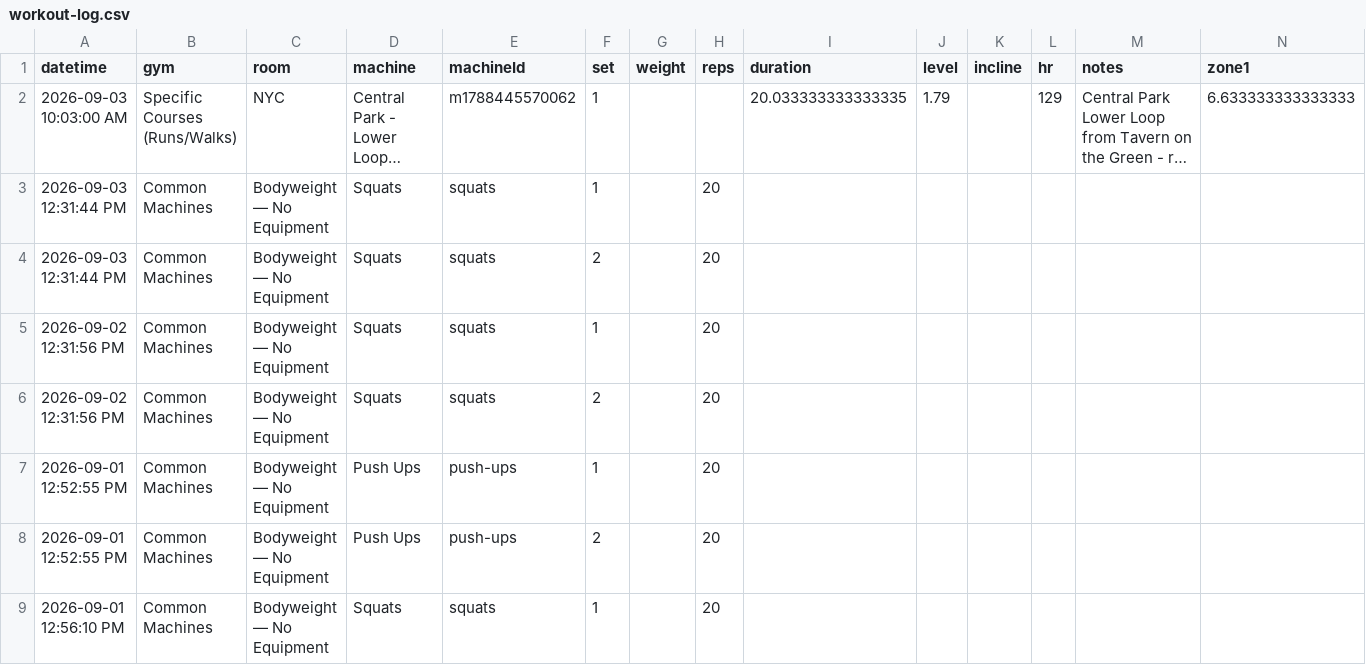
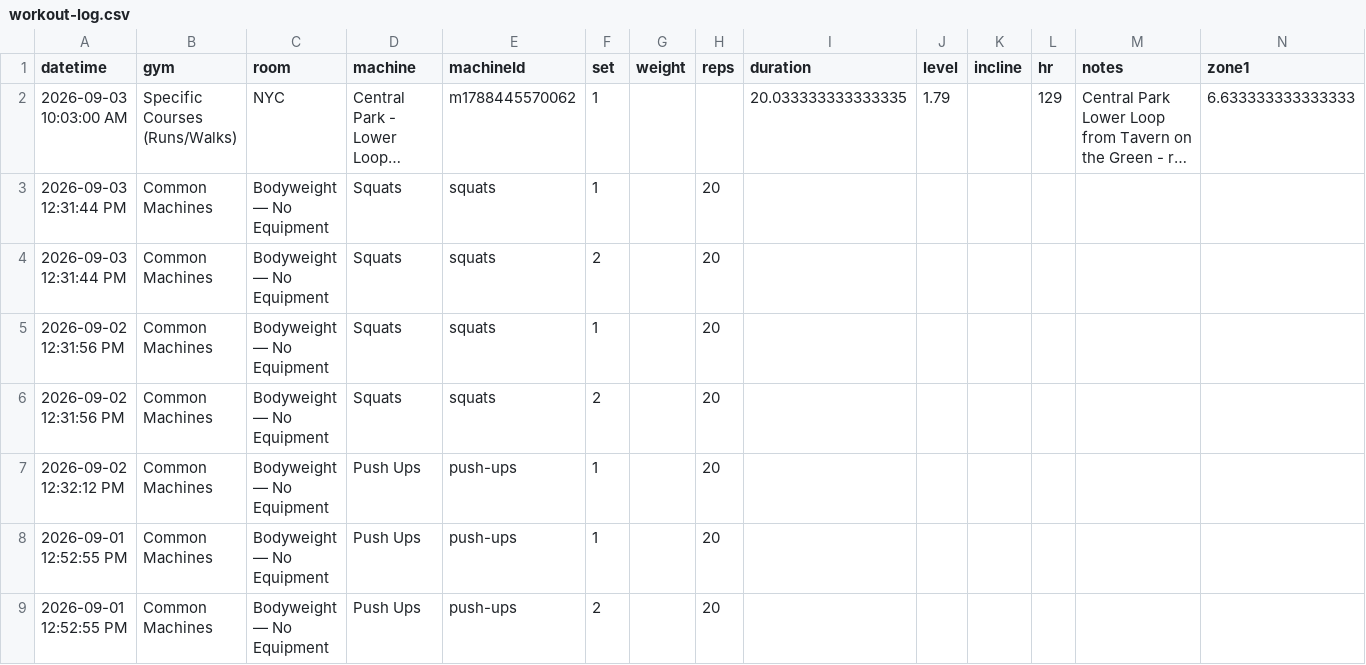
Before and after one commit to jaschro/logtrim, a CSV file: workout-log.csv, drawn as a sheet; only a part is shown; the shorter side is filled out with more unchanged rows; long unchanged cells end in …; rows hold the shown columns only; the diff names each change by its address in the sheet, - before the commit and + after, or states it on an @@ line.

Commit message:
Update workout log CSV

```diff
--- a/workout-log.csv
+++ b/workout-log.csv
+row 7: 2026-09-02 12:32:12 PM | Common Machines | Bodyweight — No Equipment | Push Ups | push-ups | 1 |  | 20
```
